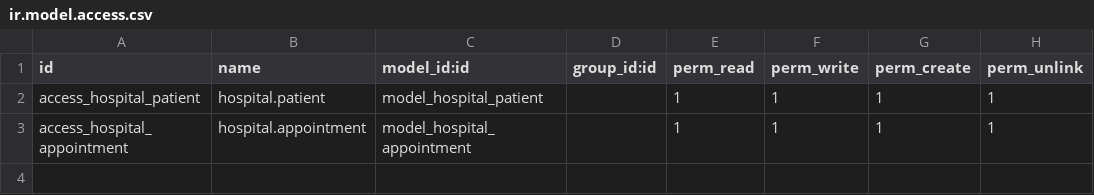
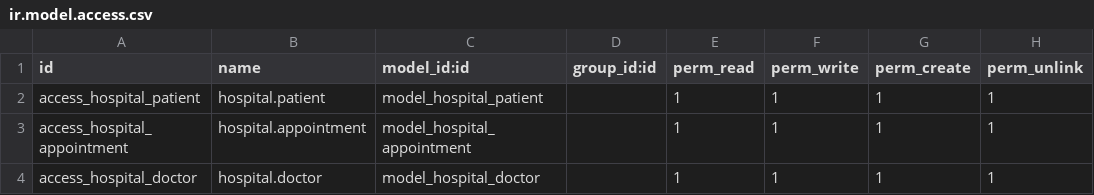
Before and after one commit to AArloub24/odoo_custom_modules, a CSV file: hospital/security/ir.model.access.csv, drawn as a sheet; the diff names each change by its address in the sheet, - before the commit and + after, or states it on an @@ line.

```diff
--- a/hospital/security/ir.model.access.csv
+++ b/hospital/security/ir.model.access.csv
+row 4: access_hospital_doctor | hospital.doctor | model_hospital_doctor |  | 1 | 1 | 1 | 1
```
Also changed, not shown: 7 other files.
